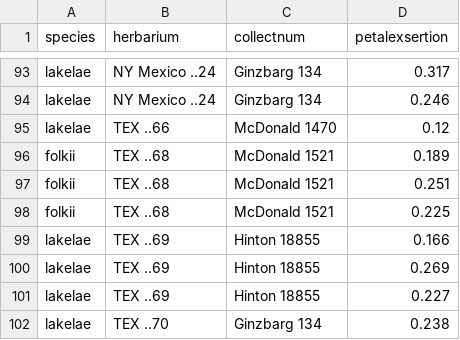
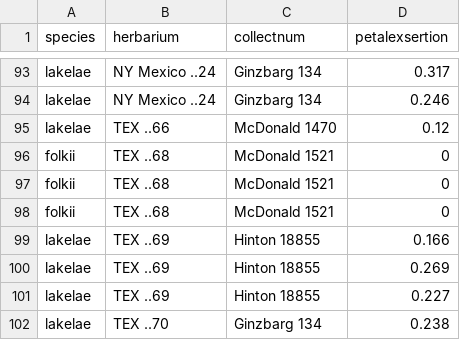
Before and after one commit to njenglewrye/folkii, a CSV file: morphometrics/petal_exsertion.csv, drawn as a sheet; only a part is shown, gaps mark what is left out.

Commit message:
fixed incorrect petal measurements McDonald 1521

```diff
--- a/morphometrics/petal_exsertion.csv
+++ b/morphometrics/petal_exsertion.csv
@@ -95,5 +95,5 @@ lakelae,NY Mexico ..24,Ginzbarg 134,0.246
 lakelae,TEX ..66,McDonald 1470,0.12
-folkii,TEX ..68,McDonald 1521,0.189
-folkii,TEX ..68,McDonald 1521,0.251
-folkii,TEX ..68,McDonald 1521,0.225
+folkii,TEX ..68,McDonald 1521,0
+folkii,TEX ..68,McDonald 1521,0
+folkii,TEX ..68,McDonald 1521,0
 lakelae,TEX ..69,Hinton 18855,0.166
```
